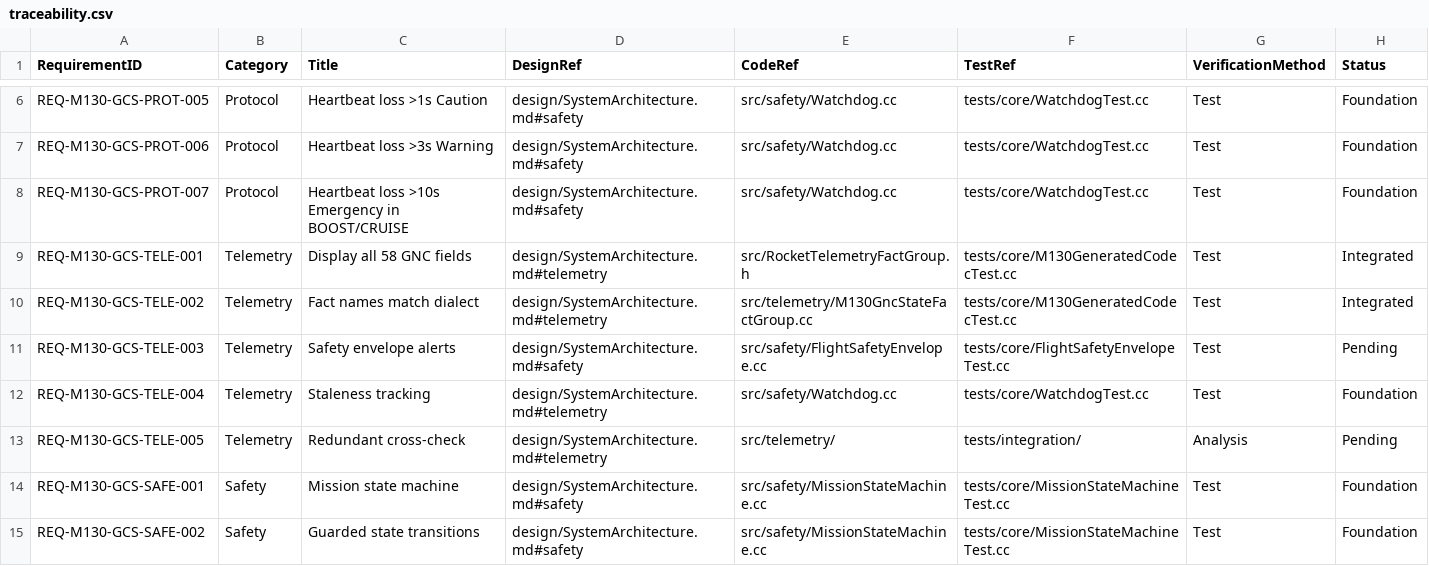
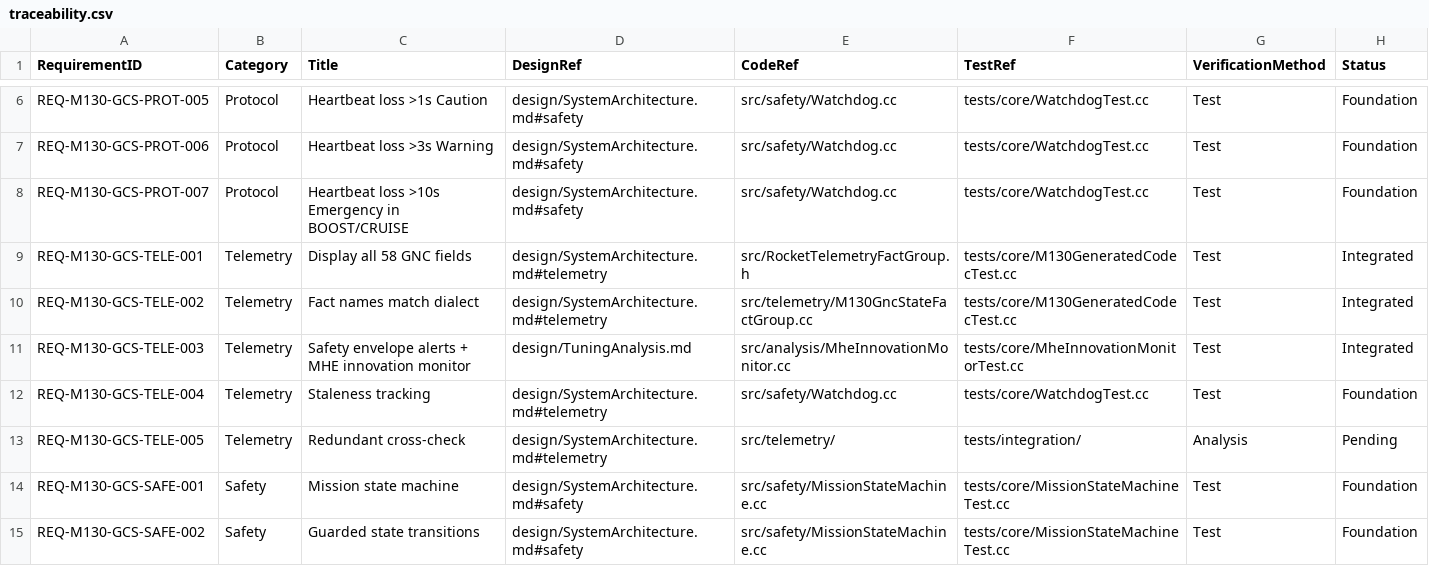
Before and after one commit to shebah2040-max/_m13, a CSV file: qgc/custom/docs/requirements/traceability.csv, drawn as a sheet; only a part is shown, gaps mark what is left out.

```diff
--- a/qgc/custom/docs/requirements/traceability.csv
+++ b/qgc/custom/docs/requirements/traceability.csv
@@ -10,3 +10,3 @@ REQ-M130-GCS-TELE-001,Telemetry,Display all 58 GNC fields,design/SystemArchitect
 REQ-M130-GCS-TELE-002,Telemetry,Fact names match dialect,design/SystemArchitecture.md#telemetry,src/telemetry/M130GncStateFactGroup.cc,tests/core/M130GeneratedCodecTest.cc,Test,Integrated
-REQ-M130-GCS-TELE-003,Telemetry,Safety envelope alerts,design/SystemArchitecture.md#safety,src/safety/FlightSafetyEnvelope.cc,tests/core/FlightSafetyEnvelopeTest.cc,Test,Pending
+REQ-M130-GCS-TELE-003,Telemetry,Safety envelope alerts + MHE innovation monitor,design/TuningAnalysis.md,src/analysis/MheInnovationMonitor.cc,tests/core/MheInnovationMonitorTest.cc,Test,Integrated
 REQ-M130-GCS-TELE-004,Telemetry,Staleness tracking,design/SystemArchitecture.md#telemetry,src/safety/Watchdog.cc,tests/core/WatchdogTest.cc,Test,Foundation
```
Also changed, not shown: 24 other files.
